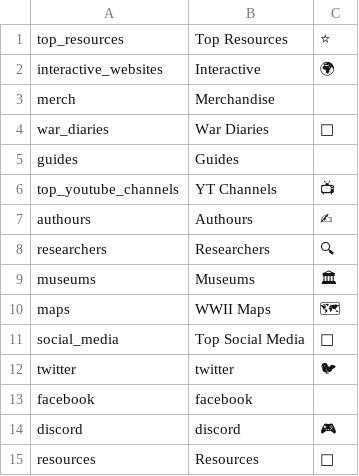
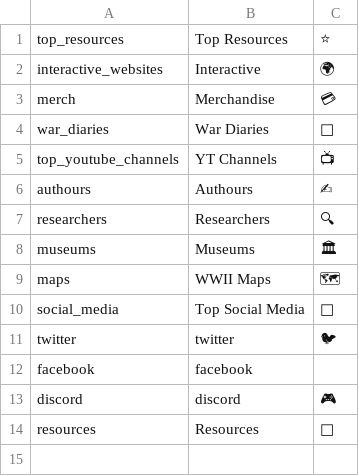
Before and after one commit to andyaxxe/site_list_test, a CSV file: filter.csv, drawn as a sheet.

Commit message:
update filters

```diff
--- a/filter.csv
+++ b/filter.csv
@@ -2,5 +2,4 @@ top_resources;Top Resources;⭐
 interactive_websites;Interactive;🌍
-merch;Merchandise;
+merch;Merchandise; 💳
 war_diaries;War Diaries;📖
-guides;Guides
 top_youtube_channels;YT Channels;📺
```
